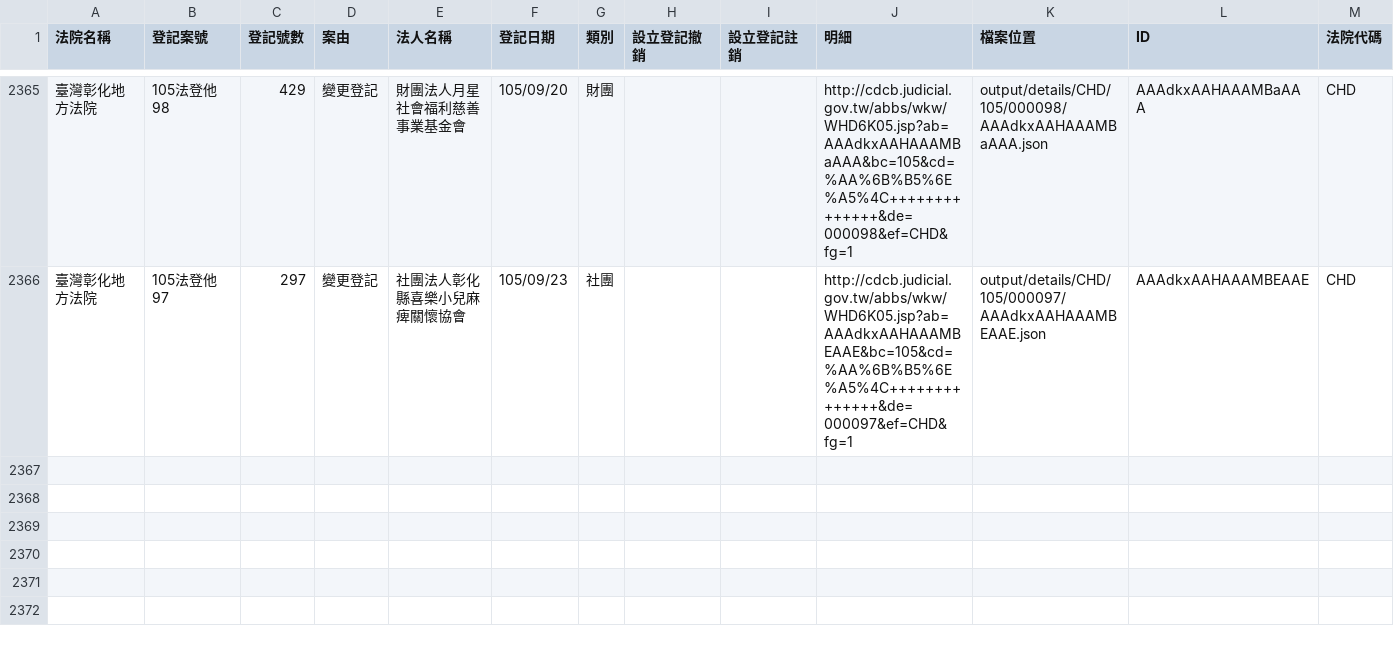
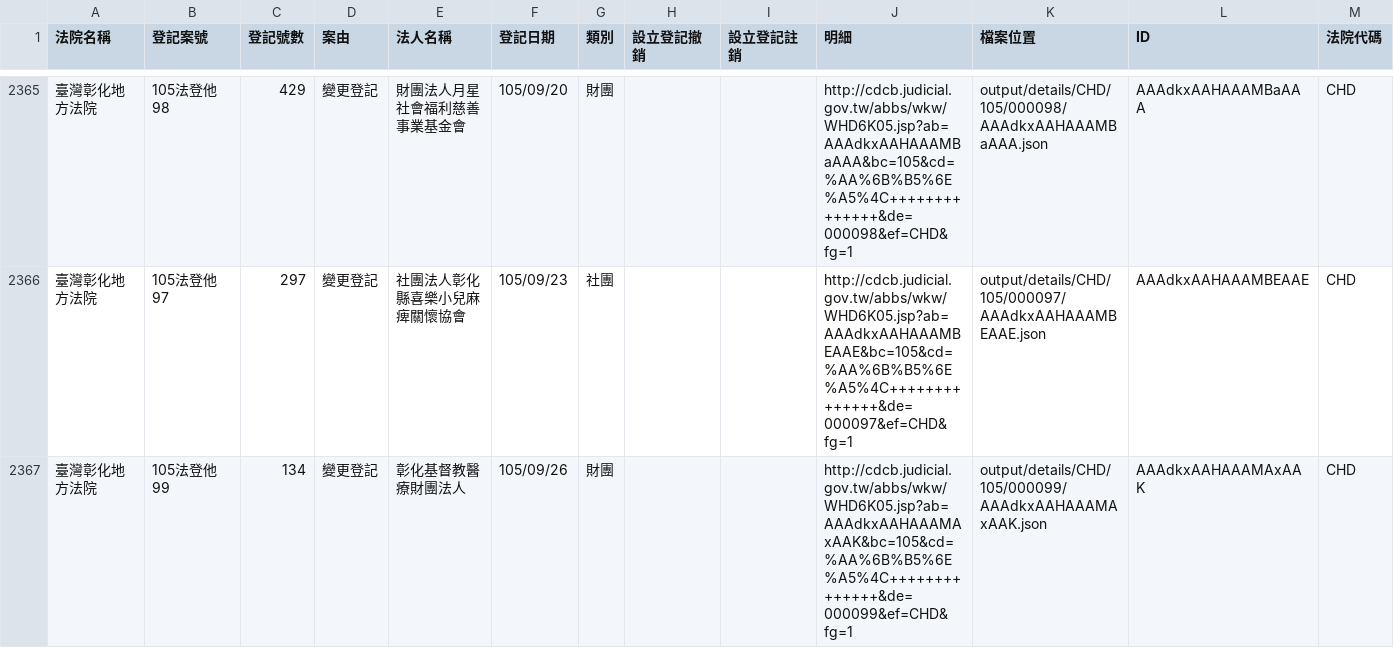
Before and after one commit to longhsiung/foundationtw, a CSV file: output/lists/CHD.csv, drawn as a sheet; only a part is shown, gaps mark what is left out.

```diff
--- a/output/lists/CHD.csv
+++ b/output/lists/CHD.csv
@@ -2366 +2366,2 @@
 臺灣彰化地方法院,105法登他97,297,變更登記,社團法人彰化縣喜樂小兒麻痺關懷協會,105/09/23,社團,,,http://cdcb.judicial.gov.tw/abbs/wkw/WHD6K05.jsp?ab=AAAdkxAAHAAAMBEAAE&bc=105&cd=%AA%6B%B5%6E%A5%4C++++++++++++++&de=000097&ef=CHD&fg=1,output/details/CHD/105/000097/AAAdkxAAHAAAMBEAAE.json,AAAdkxAAHAAAMBEAAE,CHD
+臺灣彰化地方法院,105法登他99,134,變更登記,彰化基督教醫療財團法人,105/09/26,財團,,,http://cdcb.judicial.gov.tw/abbs/wkw/WHD6K05.jsp?ab=AAAdkxAAHAAAMAxAAK&bc=105&cd=%AA%6B%B5%6E%A5%4C++++++++++++++&de=000099&ef=CHD&fg=1,output/details/CHD/105/000099/AAAdkxAAHAAAMAxAAK.json,AAAdkxAAHAAAMAxAAK,CHD
```
Also changed, not shown: output/lists/HLD.csv, output/lists/KLD.csv, 28 other files.
